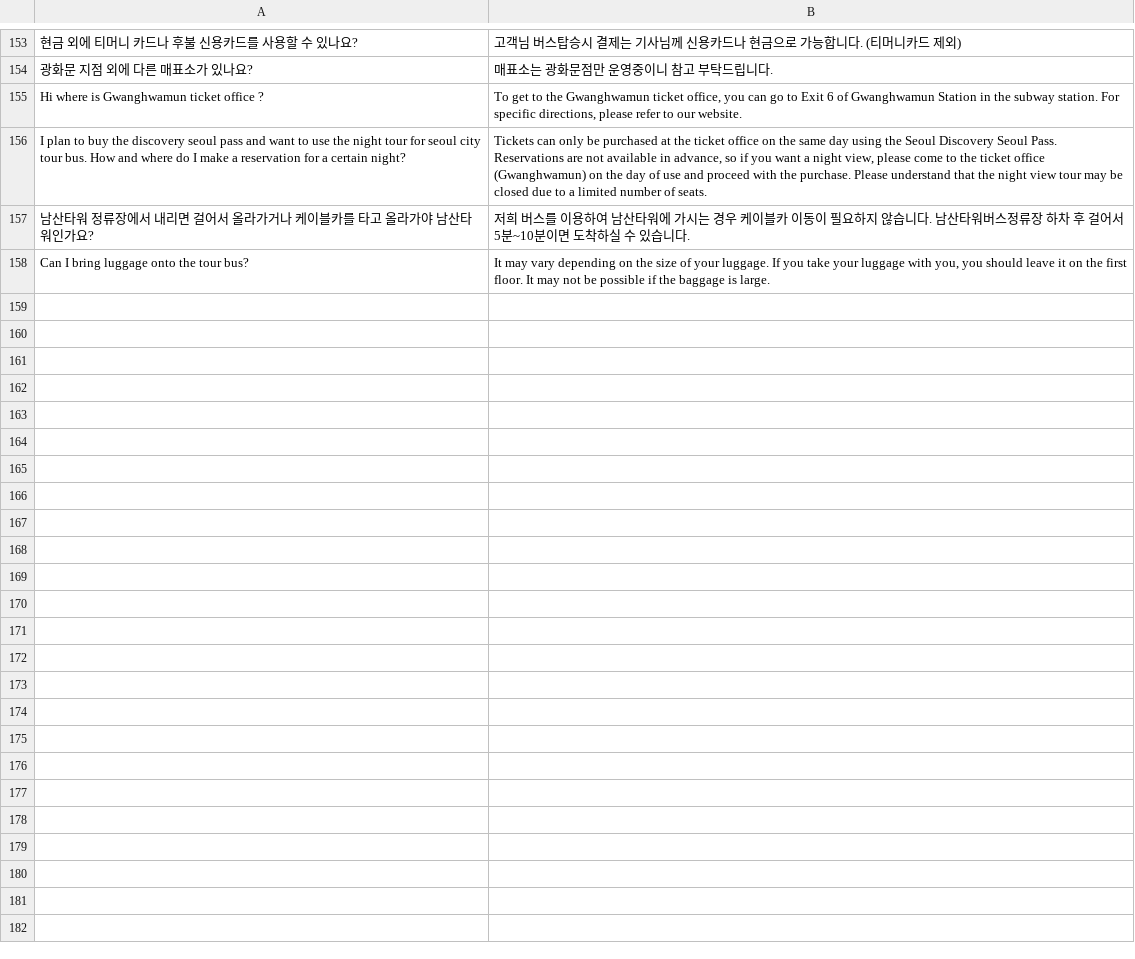
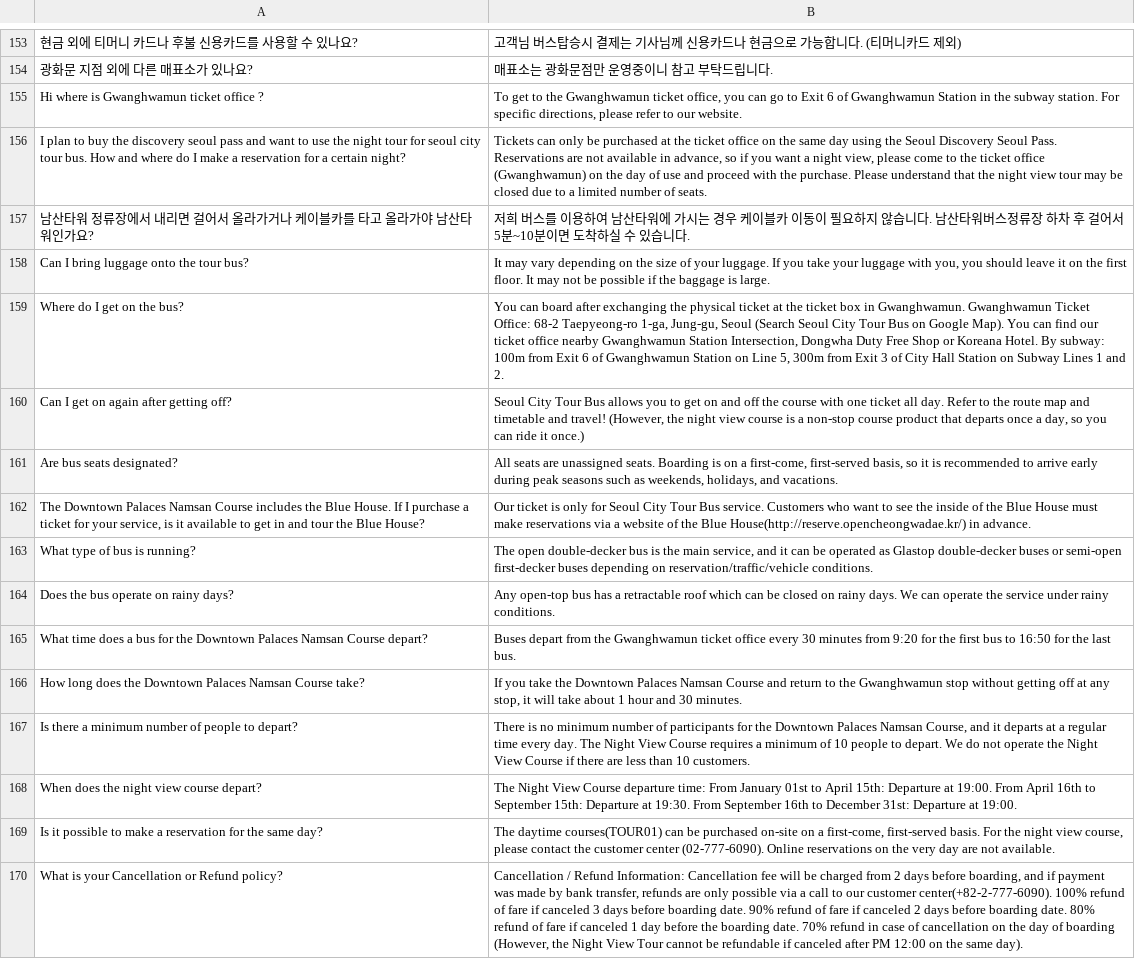
Before and after one commit to Miles-Asher/chatbot_sctb, a CSV file: chatbot_sctb_py/data/extracted_qna 1.csv, drawn as a sheet; only a part is shown, gaps mark what is left out; the diff names each change by its address in the sheet, - before the commit and + after, or states it on an @@ line.

Commit message:
API functional, website tool improvements

```diff
--- a/chatbot_sctb_py/data/extracted_qna 1.csv
+++ b/chatbot_sctb_py/data/extracted_qna 1.csv
+row 159: Where do I get on the bus? | You can board after exchanging the physical ticket at the ticket box in Gwanghwamun. Gwanghwamun Ticket Office: 68-2 Taepyeong-ro 1-ga, Jung-gu, Seoul (Search Seoul City Tour Bus on Google Map). You can find our ticket office nearby Gwanghwamun Station Intersection, Dongwha Duty Free Shop or Koreana Hotel. By subway: 100m from Exit 6 of Gwanghwamun Station on Line 5, 300m from Exit 3 of City Hall Station on Subway Lines 1 and 2.
+row 160: Can I get on again after getting off? | Seoul City Tour Bus allows you to get on and off the course with one ticket all day. Refer to the route map and timetable and travel! (However, the night view course is a non-stop course product that departs once a day, so you can ride it once.)
+row 161: Are bus seats designated? | All seats are unassigned seats. Boarding is on a first-come, first-served basis, so it is recommended to arrive early during peak seasons such as weekends, holidays, and vacations.
+row 162: The Downtown Palaces Namsan Course includes the Blue House. If I purchase a ticket for your service, is it available to get in and tour the Blue House? | Our ticket is only for Seoul City Tour Bus service. Customers who want to see the inside of the Blue House must make reservations via a website of the Blue House(http://reserve.opencheongwadae.kr/) in advance.
+row 163: What type of bus is running? | The open double-decker bus is the main service, and it can be operated as Glastop double-decker buses or semi-open first-decker buses depending on reservation/traffic/vehicle conditions.
+row 164: Does the bus operate on rainy days? | Any open-top bus has a retractable roof which can be closed on rainy days. We can operate the service under rainy conditions.
+row 165: What time does a bus for the Downtown Palaces Namsan Course depart? | Buses depart from the Gwanghwamun ticket office every 30 minutes from 9:20 for the first bus to 16:50 for the last bus.
+row 166: How long does the Downtown Palaces Namsan Course take? | If you take the Downtown Palaces Namsan Course and return to the Gwanghwamun stop without getting off at any stop, it will take about 1 hour and 30 minutes.
+row 167: Is there a minimum number of people to depart? | There is no minimum number of participants for the Downtown Palaces Namsan Course, and it departs at a regular time every day. The Night View Course requires a minimum of 10 people to depart. We do not operate the Night View Course if there are less than 10 customers.
+row 168: When does the night view course depart? | The Night View Course departure time: From January 01st to April 15th: Departure at 19:00. From April 16th to September 15th: Departure at 19:30. From September 16th to December 31st: Departure at 19:00.
+row 169: Is it possible to make a reservation for the same day? | The daytime courses(TOUR01) can be purchased on-site on a first-come, first-served basis. For the night view course, please contact the customer center (02-777-6090). Online reservations on the very day are not available.
+row 170: What is your Cancellation or Refund policy? | Cancellation / Refund Information: Cancellation fee will be charged from 2 days before boarding, and if payment was made by bank transfer, refunds are only possible via a call to our customer center(+82-2-777-6090). 100% refund of fare if canceled 3 days before boarding date. 90% refund of fare if canceled 2 days before boarding date. 80% refund of fare if canceled 1 day before the boarding date. 70% refund in case of cancellation on the day of boarding (However, the Night View Tour cannot be refundable if canceled after PM 12:00 on the same day).
```
Also changed, not shown: 6 other files.
